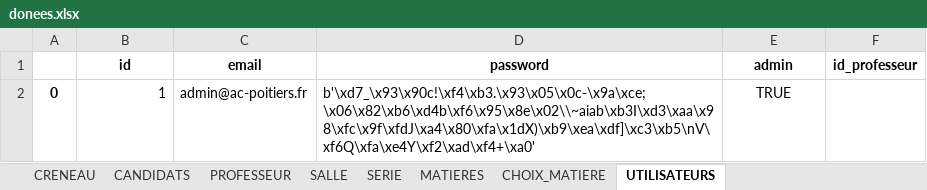
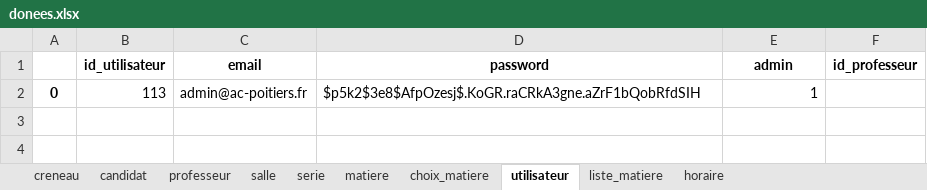
Before and after one commit to rharkor/second-tour, an Excel workbook: second_tour_website/website/upload/donees.xlsx, sheet utilisateur, drawn as a sheet; values as stored, in another font and other column widths than the file's, no borders; the diff names each change by its address in the sheet, - before the commit and + after, or states it on an @@ line.

```diff
--- a/second_tour_website/website/upload/donees.xlsx (sheet utilisateur)
+++ b/second_tour_website/website/upload/donees.xlsx (sheet utilisateur)
-sheet tab: CRENEAU
+sheet tab: creneau
-sheet tab: CANDIDATS
+sheet tab: candidat
-sheet tab: PROFESSEUR
+sheet tab: professeur
-sheet tab: SALLE
+sheet tab: salle
-sheet tab: SERIE
+sheet tab: serie
-sheet tab: MATIERES
+sheet tab: matiere
-sheet tab: CHOIX_MATIERE
+sheet tab: choix_matiere
-sheet tab: UTILISATEURS
+sheet tab: utilisateur
+sheet tab: liste_matiere
+sheet tab: horaire
-B1: id
+B1: id_utilisateur
-B2 (id_utilisateur): 1
+B2 (id_utilisateur): 113
-D2 (password): b'\xd7_\x93\x90c!\xf4\xb3.\x93\x05\x0c-\x9a\xce;\x06\x82\xb6\xd4b\xf6\x95\x8e\x02\\~aiab\xb3I\xd3\xaa\x98\xfc\x9f\xfdJ\xa4\x80\xfa\x1dX)\xb9\xea\xdf]\xc3\xb5\nV\xf6Q\xfa\xe4Y\xf2\xad\xf4+\xa0'
+D2 (password): $p5k2$3e8$AfpOzesj$.KoGR.raCRkA3gne.aZrF1bQobRfdSIH
-E2 (admin): TRUE
+E2 (admin): 1
-E2 alignment: center
+E2 alignment: right
```
Also changed, not shown: sheet creneau, sheet candidat, sheet choix_matiere, sheet professeur, sheet matiere, sheet salle, 1 more sheet, 7 other files.
